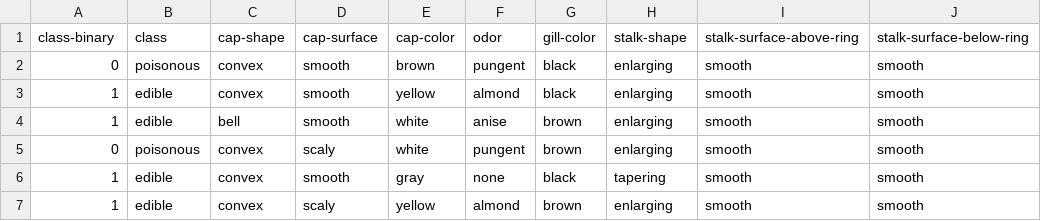
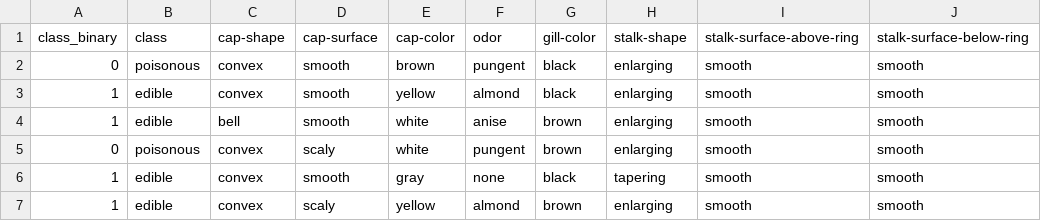
Before and after one commit to cs573-21s/04-multiple-views, a CSV file: data/cleaned_mushrooms.csv, drawn as a sheet; only a part is shown; the diff names each change by its address in the sheet, - before the commit and + after, or states it on an @@ line.

```diff
--- a/data/cleaned_mushrooms.csv
+++ b/data/cleaned_mushrooms.csv
-A1: class-binary
+A1: class_binary
```
Also changed, not shown: 4 other files.
